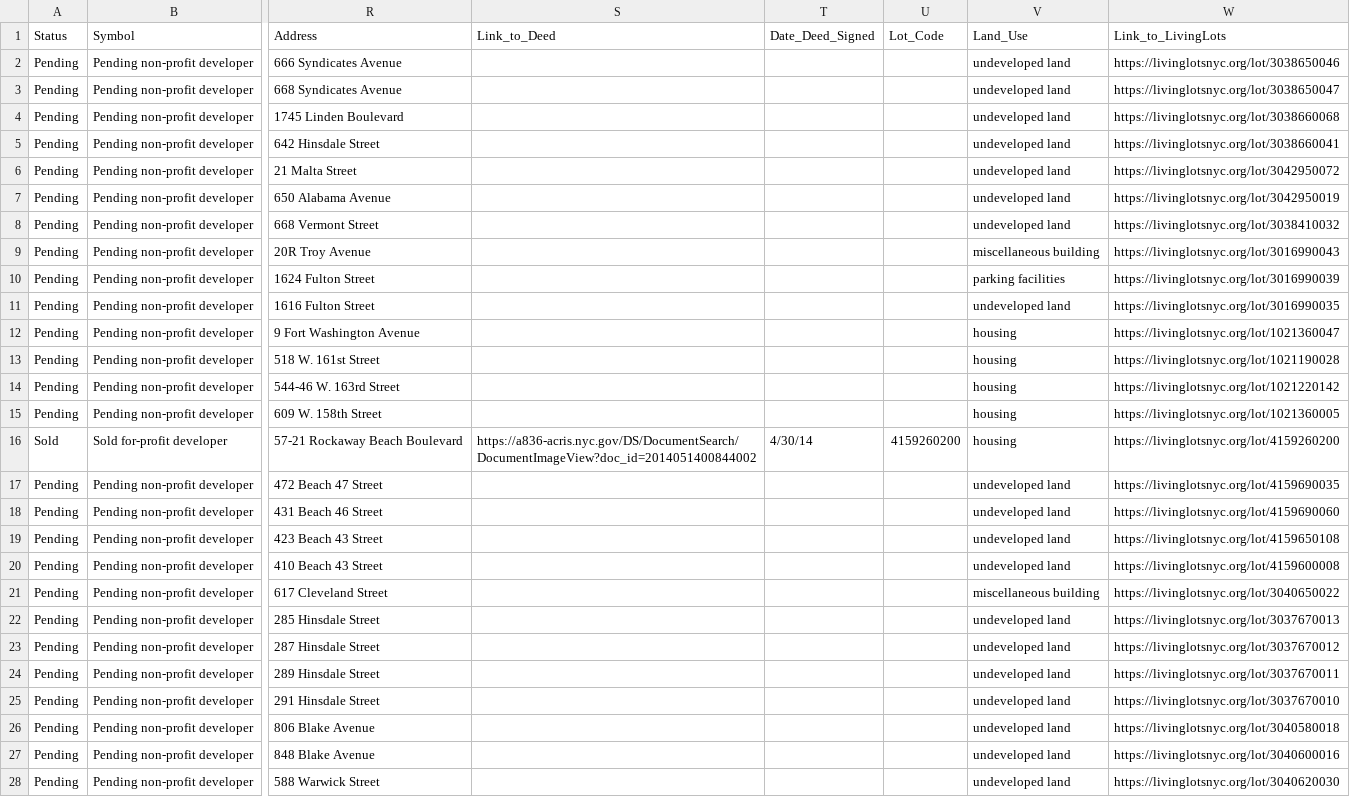
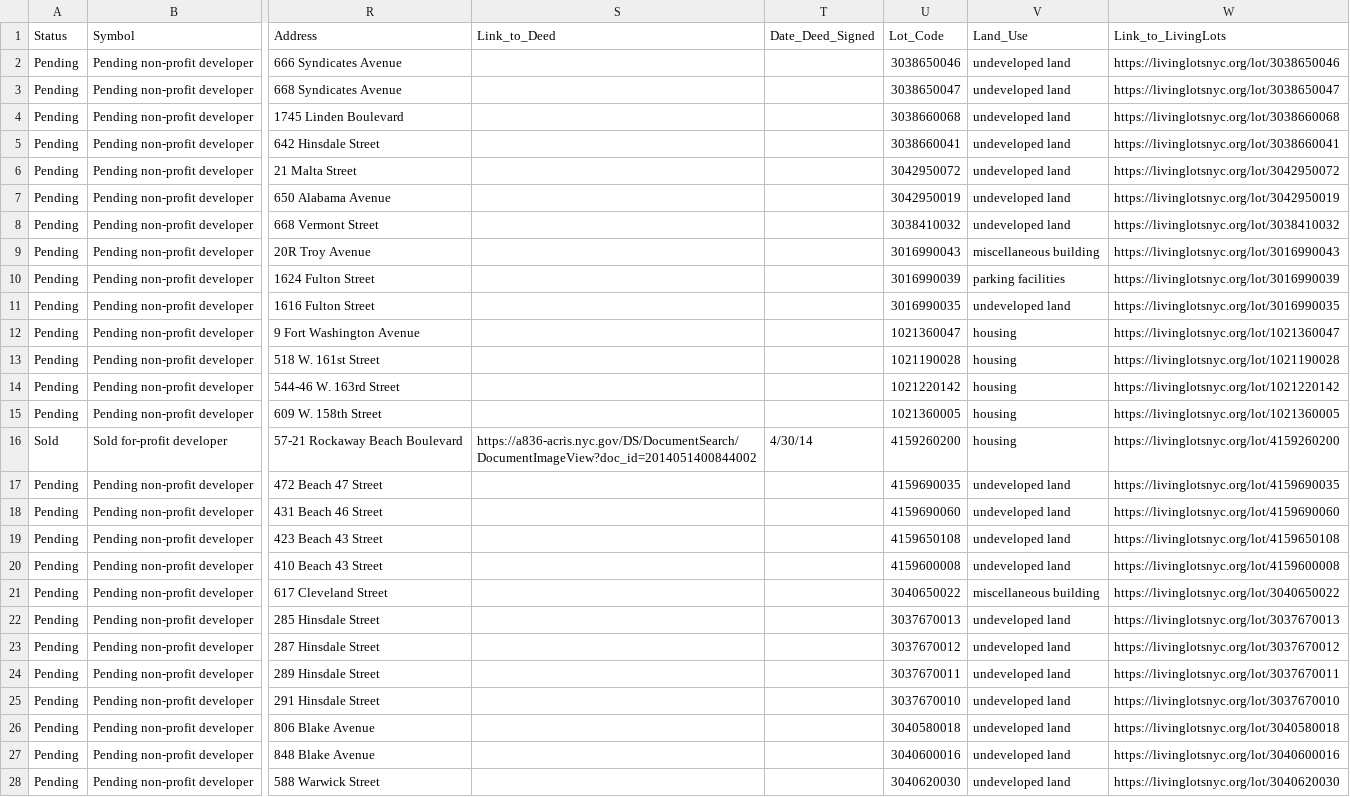
Before and after one commit to sraby/OneDollarLots, a CSV file: data.csv, drawn as a sheet; only a part is shown, gaps mark what is left out; the diff covers the shown part only; the diff names each change by its address in the sheet, - before the commit and + after, or states it on an @@ line.

```diff
--- a/data.csv
+++ b/data.csv
-U2 (Lot_Code): (empty)
+U2 (Lot_Code): 3038650046
-U3 (Lot_Code): (empty)
+U3 (Lot_Code): 3038650047
-U4 (Lot_Code): (empty)
+U4 (Lot_Code): 3038660068
-U5 (Lot_Code): (empty)
+U5 (Lot_Code): 3038660041
-U6 (Lot_Code): (empty)
+U6 (Lot_Code): 3042950072
-U7 (Lot_Code): (empty)
+U7 (Lot_Code): 3042950019
-U8 (Lot_Code): (empty)
+U8 (Lot_Code): 3038410032
-U9 (Lot_Code): (empty)
+U9 (Lot_Code): 3016990043
-U10 (Lot_Code): (empty)
+U10 (Lot_Code): 3016990039
-U11 (Lot_Code): (empty)
+U11 (Lot_Code): 3016990035
-U12 (Lot_Code): (empty)
+U12 (Lot_Code): 1021360047
-U13 (Lot_Code): (empty)
+U13 (Lot_Code): 1021190028
-U14 (Lot_Code): (empty)
+U14 (Lot_Code): 1021220142
-U15 (Lot_Code): (empty)
+U15 (Lot_Code): 1021360005
-U17 (Lot_Code): (empty)
+U17 (Lot_Code): 4159690035
-U18 (Lot_Code): (empty)
+U18 (Lot_Code): 4159690060
-U19 (Lot_Code): (empty)
+U19 (Lot_Code): 4159650108
-U20 (Lot_Code): (empty)
+U20 (Lot_Code): 4159600008
-U21 (Lot_Code): (empty)
+U21 (Lot_Code): 3040650022
-U22 (Lot_Code): (empty)
+U22 (Lot_Code): 3037670013
-U23 (Lot_Code): (empty)
+U23 (Lot_Code): 3037670012
-U24 (Lot_Code): (empty)
+U24 (Lot_Code): 3037670011
-U25 (Lot_Code): (empty)
+U25 (Lot_Code): 3037670010
-U26 (Lot_Code): (empty)
+U26 (Lot_Code): 3040580018
-U27 (Lot_Code): (empty)
+U27 (Lot_Code): 3040600016
-U28 (Lot_Code): (empty)
+U28 (Lot_Code): 3040620030
```
Also changed, not shown: 1 added row and 14 edited cells elsewhere in this file.
